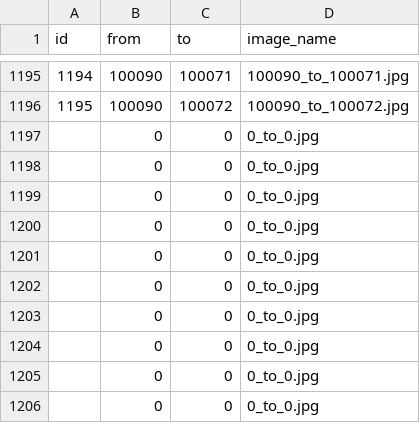
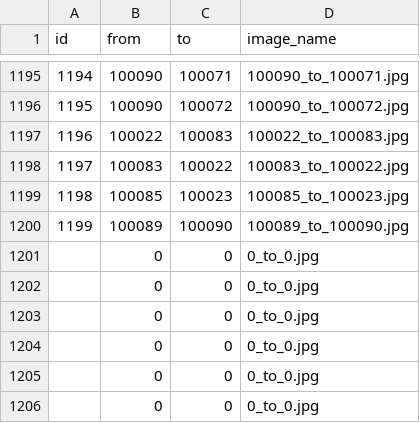
Before and after one commit to SenARMapOrg/SenARMapProject_2026, a CSV file: data/edge_image.csv, drawn as a sheet; only a part is shown, gaps mark what is left out.

Commit message:
【変更】スプレッドシート上からPush (実行者: 1008)

```diff
--- a/data/edge_image.csv
+++ b/data/edge_image.csv
@@ -1196,6 +1196,6 @@ id,from,to,image_name
 1195,100090,100072,100090_to_100072.jpg
-,0,0,0_to_0.jpg
-,0,0,0_to_0.jpg
-,0,0,0_to_0.jpg
-,0,0,0_to_0.jpg
+1196,100022,100083,100022_to_100083.jpg
+1197,100083,100022,100083_to_100022.jpg
+1198,100085,100023,100085_to_100023.jpg
+1199,100089,100090,100089_to_100090.jpg
 ,0,0,0_to_0.jpg
```
